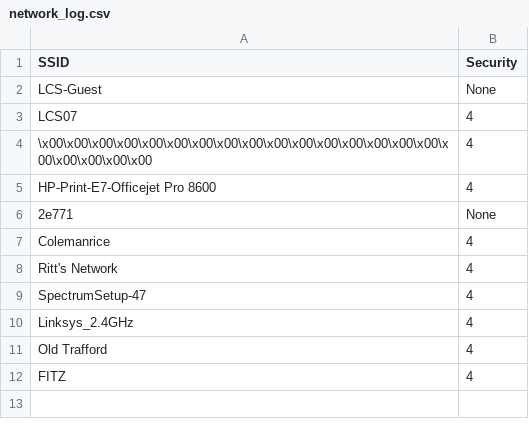
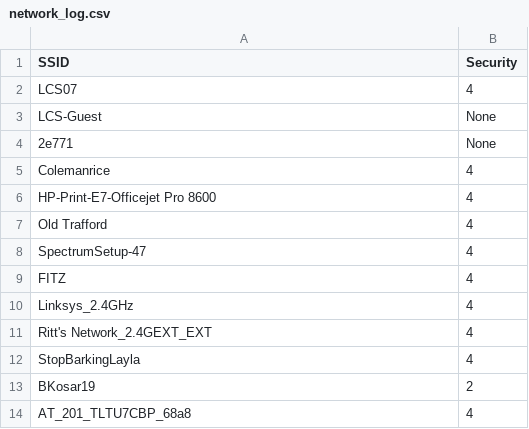
Before and after one commit to LovelyNukie/NOVAPanel, a CSV file: network_log.csv, drawn as a sheet.

```diff
--- a/network_log.csv
+++ b/network_log.csv
@@ -1,12 +1,14 @@
 SSID,Security
+LCS07,4
 LCS-Guest,None
-LCS07,4
-\x00\x00\x00\x00\x00\x00\x00\x00\x00\x00\x00\x00\x00\x00\x00\x00\x00\x00\x00\x00\x00,4
-HP-Print-E7-Officejet Pro 8600,4
 2e771,None
 Colemanrice,4
-Ritt's Network,4
+HP-Print-E7-Officejet Pro 8600,4
+Old Trafford,4
 SpectrumSetup-47,4
+FITZ,4
 Linksys_2.4GHz,4
-Old Trafford,4
-FITZ,4
+Ritt's Network_2.4GEXT_EXT,4
+StopBarkingLayla,4
+BKosar19,2
+AT_201_TLTU7CBP_68a8,4
```
Also changed, not shown: collected_networks.csv, 5 other files.
